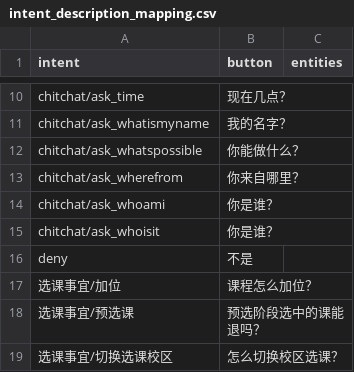
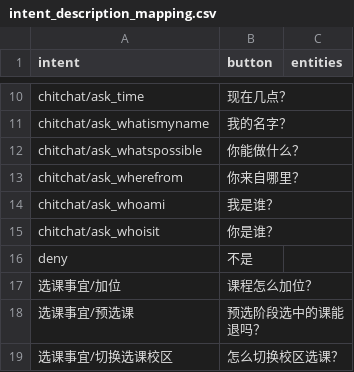
Before and after one commit to where-north/qa_bot, a CSV file: actions/intent_description_mapping.csv, drawn as a sheet; only a part is shown, gaps mark what is left out.

Commit message:
添加自动生成intent_description_mapping文件的脚本

```diff
--- a/actions/intent_description_mapping.csv
+++ b/actions/intent_description_mapping.csv
@@ -13,3 +13,3 @@ chitchat/ask_whatspossible,你能做什么？,
 chitchat/ask_wherefrom,你来自哪里？,
-chitchat/ask_whoami,你是谁？,
+chitchat/ask_whoami,我是谁？,
 chitchat/ask_whoisit,你是谁？,
```
Also changed, not shown: 19 other files.
